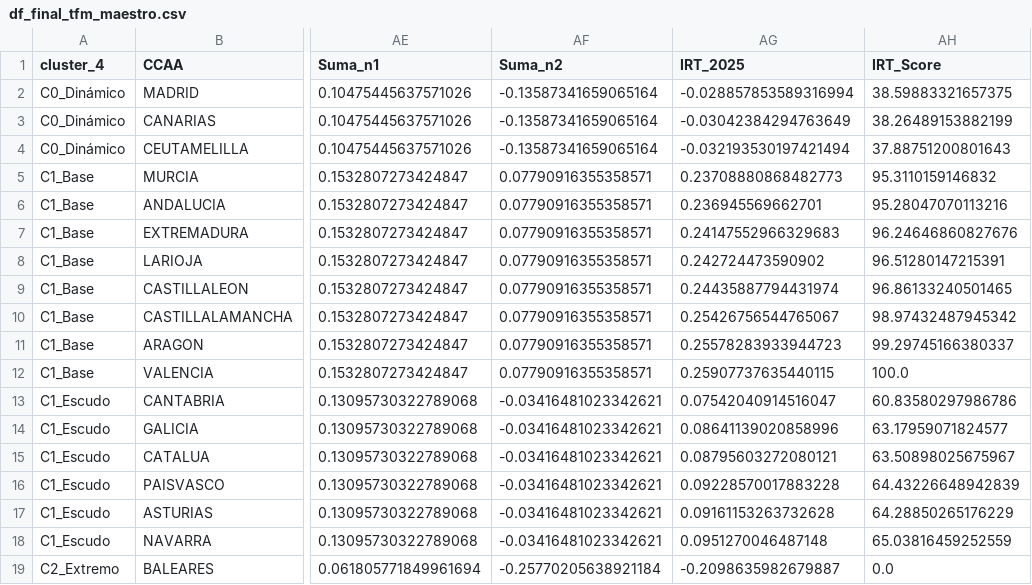
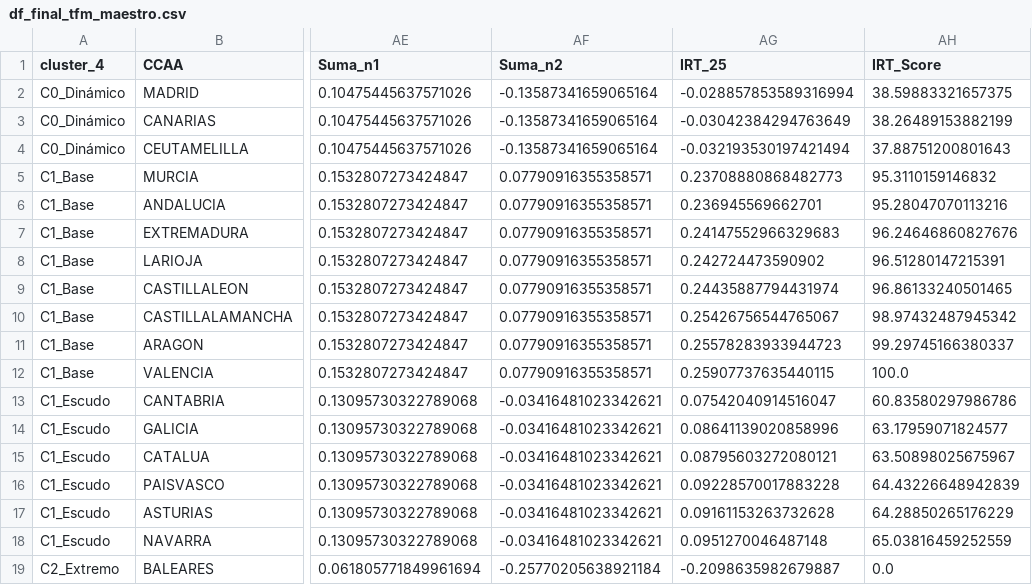
Before and after one commit to LuisaOGH/TFM_archivos, a CSV file: df_final_tfm_maestro.csv, drawn as a sheet; only a part is shown, gaps mark what is left out; the diff names each change by its address in the sheet, - before the commit and + after, or states it on an @@ line.

Commit message:
Actualizando df_final_tfm_maestro.csv desde Colab

```diff
--- a/df_final_tfm_maestro.csv
+++ b/df_final_tfm_maestro.csv
-AG1: IRT_2025
+AG1: IRT_25
```
